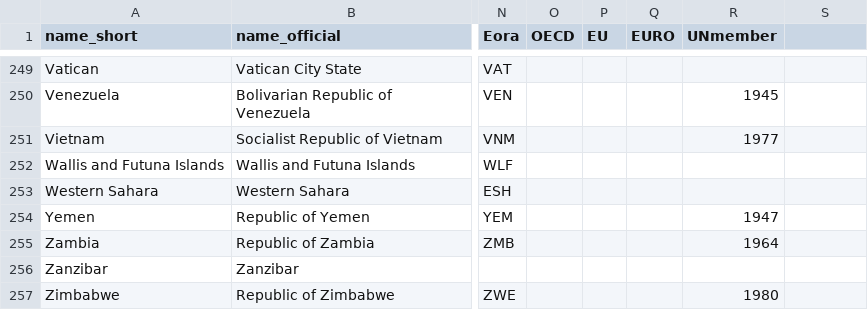
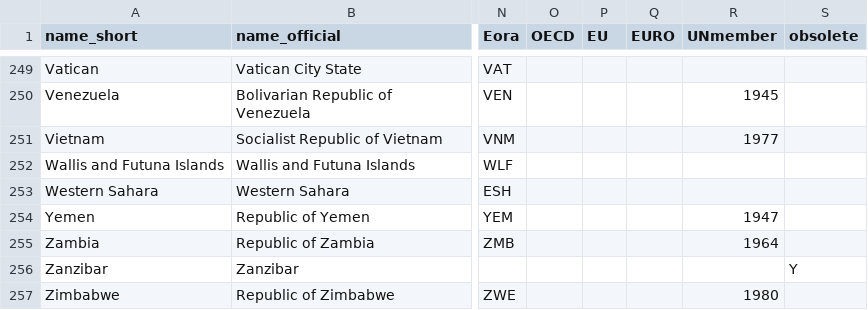
Before and after one commit to IndEcol/country_converter, a TSV file: country_converter/country_data.tsv, drawn as a sheet; only a part is shown, gaps mark what is left out; the diff covers the shown part only; the diff names each change by its address in the sheet, - before the commit and + after, or states it on an @@ line.

Commit message:
Add obsolete column

```diff
--- a/country_converter/country_data.tsv
+++ b/country_converter/country_data.tsv
-S1: (empty)
+S1: obsolete
-S256 (obsolete): (empty)
+S256 (obsolete): Y
```
Also changed, not shown: 5 edited cells elsewhere in this file.
